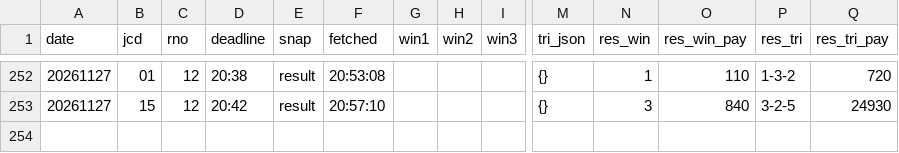
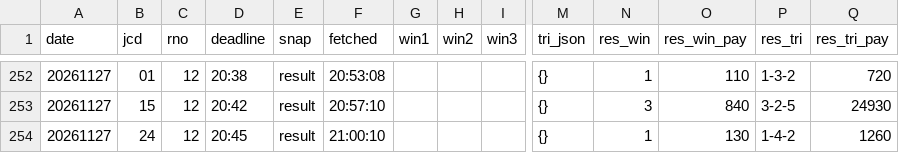
Before and after one commit to ugoh0908/boatrace-odds-log, a CSV file: boatrace_data/odds_20261127_1739.csv, drawn as a sheet; only a part is shown, gaps mark what is left out; rows hold the shown columns only; the diff names each change by its address in the sheet, - before the commit and + after, or states it on an @@ line.

Commit message:
odds 1127-2120

```diff
--- a/boatrace_data/odds_20261127_1739.csv
+++ b/boatrace_data/odds_20261127_1739.csv
+row 254: 20261127 | 24 | 12 | 20:45 | result | 21:00:10 |  |  |  | {} | 1 | 130 | 1-4-2 | 1260
```
